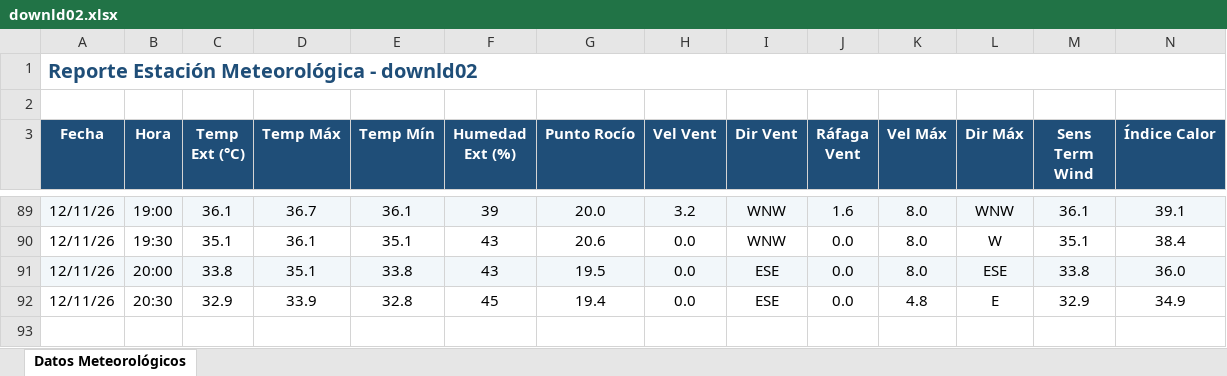
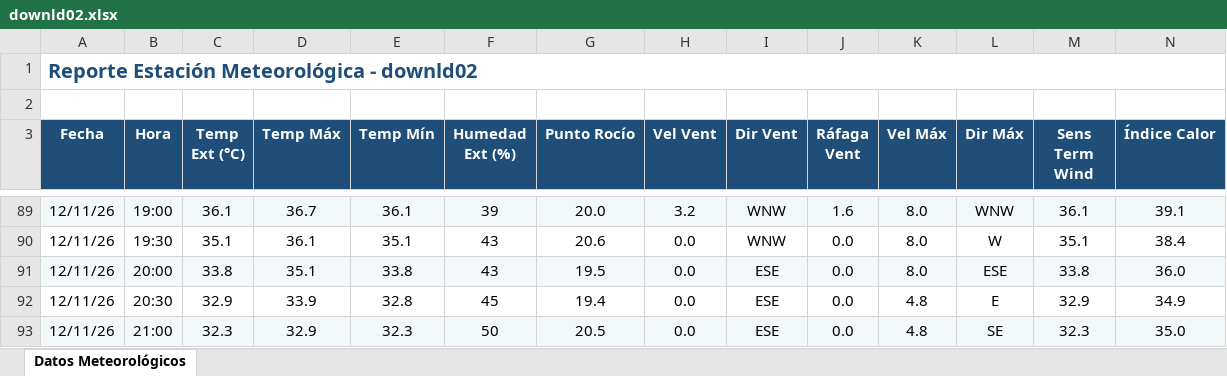
Before and after one commit to intasalta/ema_yuto, an Excel workbook: downld02.xlsx, sheet Datos Meteorológicos, drawn as a sheet; only a part is shown, gaps mark what is left out; values as stored, in another font and other column widths than the file's, no borders; rows hold the shown columns only; the diff names each change by its address in the sheet, - before the commit and + after, or states it on an @@ line.

```diff
--- a/downld02.xlsx (sheet Datos Meteorológicos)
+++ b/downld02.xlsx (sheet Datos Meteorológicos)
+row 93: 12/11/26 | 21:00 | 32.3 | 32.9 | 32.3 | 50 | 20.5 | 0.0 | ESE | 0.0 | 4.8 | SE | 32.3 | 35.0
```
Also changed, not shown: downld08.xlsx, 2 other files.
